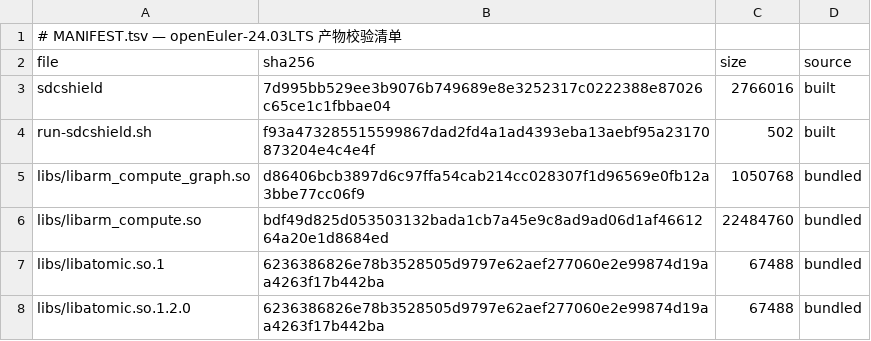
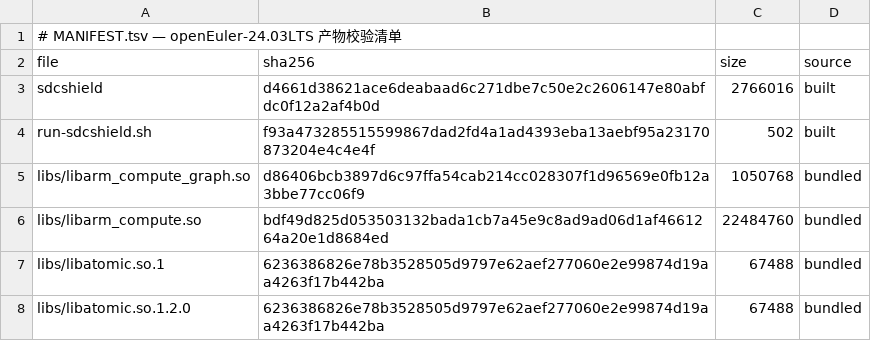
Before and after one commit to wangxumarshall/sdcshield-rpm-24.03, a TSV file: openEuler-24.03LTS/built/MANIFEST.tsv, drawn as a sheet.

Commit message:
chore: remove legacy opendcdiag artifacts, sync README, refresh 5-SP artifacts (git dcc63c4, verified 2026-09-04)
- Remove opendcdiag + run-opendcdiag.sh from all 5 SP built/ dirs (10 files)
- README: retitle sdcshield-rpm-24.03, add rpms/ + built/ layout, install-deps.sh rpms usage, upstream link
- Refresh artifacts from 2026-09-04 release-all run: sdcshield/BUILD-HASH/MANIFEST.tsv/VERSION (git: dcc63c4, state built: 2026-09-03)
- All 5 binaries verified in pristine OS containers on 2026-09-04: 5 x RESULT: PASS (fail=0)

```diff
--- a/openEuler-24.03LTS/built/MANIFEST.tsv
+++ b/openEuler-24.03LTS/built/MANIFEST.tsv
@@ -2,3 +2,3 @@
 file	sha256	size	source
-sdcshield	7d995bb529ee3b9076b749689e8e3252317c0222388e87026c65ce1c1fbbae04	2766016	built
+sdcshield	d4661d38621ace6deabaad6c271dbe7c50e2c2606147e80abfdc0f12a2af4b0d	2766016	built
 run-sdcshield.sh	f93a473285515599867dad2fd4a1ad4393eba13aebf95a23170873204e4c4e4f	502	built
```
Also changed, not shown: openEuler-24.03LTS_SP1/built/MANIFEST.tsv, openEuler-24.03LTS_SP2/built/MANIFEST.tsv, 28 other files.
